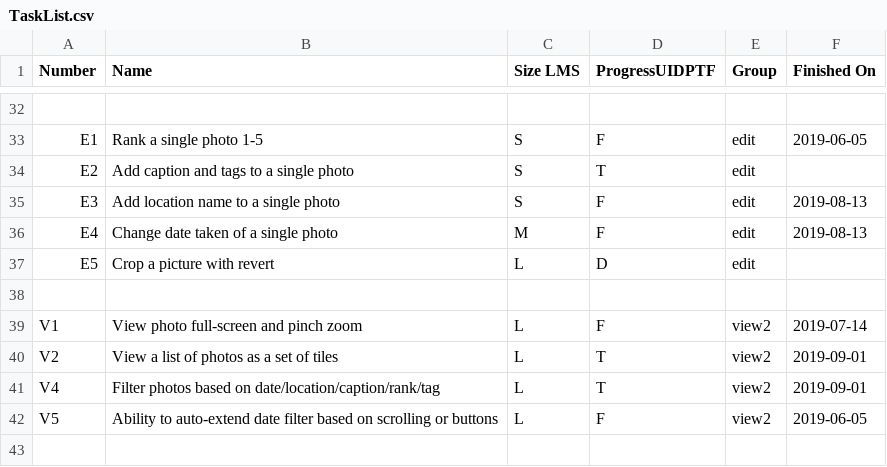
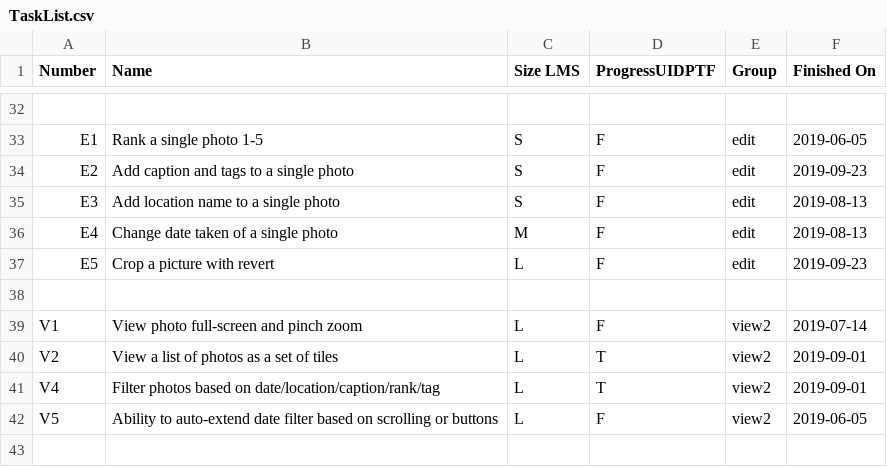
Before and after one commit to chris-reynolds/AllOurPhotos, a CSV file: planning/TaskList.csv, drawn as a sheet; only a part is shown, gaps mark what is left out; the diff names each change by its address in the sheet, - before the commit and + after, or states it on an @@ line.

```diff
--- a/planning/TaskList.csv
+++ b/planning/TaskList.csv
-D34 (ProgressUIDPTF): T
+D34 (ProgressUIDPTF): F
-F34 (Finished On): (empty)
+F34 (Finished On): 2019-09-23
-D37 (ProgressUIDPTF): D
+D37 (ProgressUIDPTF): F
-F37 (Finished On): (empty)
+F37 (Finished On): 2019-09-23
```
Also changed, not shown: 2 other files.
